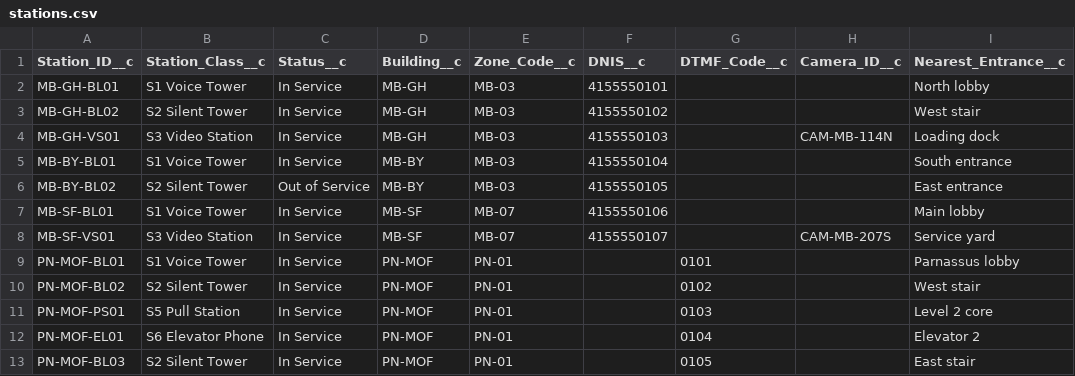
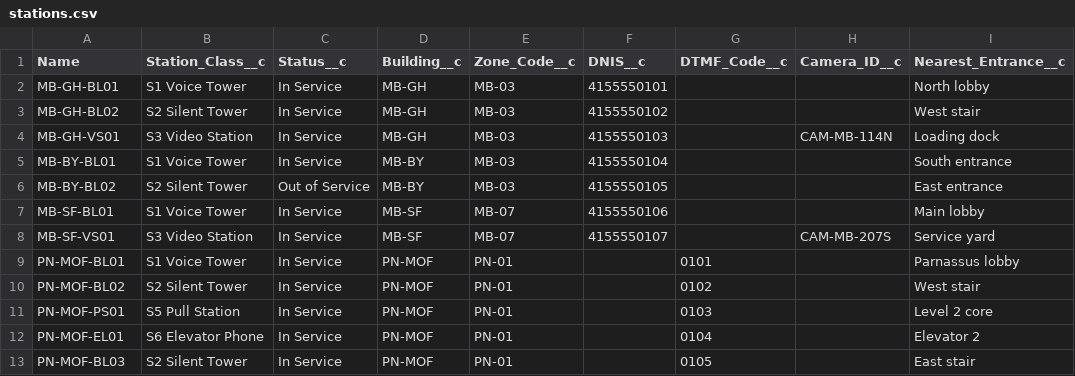
Before and after one commit to MalikaiAndLou/dispatch-demo, a CSV file: artifacts/data/stations.csv, drawn as a sheet; only a part is shown; the diff names each change by its address in the sheet, - before the commit and + after, or states it on an @@ line.

Commit message:
data: sample zones, buildings, stations

```diff
--- a/artifacts/data/stations.csv
+++ b/artifacts/data/stations.csv
-A1: Station_ID__c
+A1: Name
```
Also changed, not shown: 2 other files.
